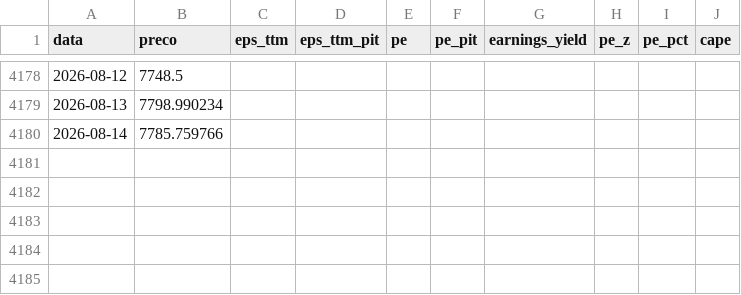
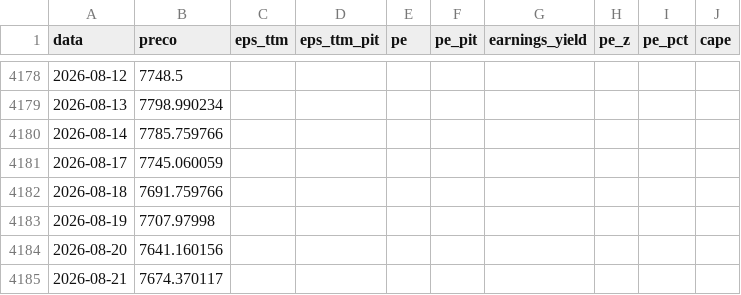
Before and after one commit to jmagomez/ibov-spx-pe-dashboard, a CSV file: data/processed/spx.csv, drawn as a sheet; only a part is shown, gaps mark what is left out; the diff names each change by its address in the sheet, - before the commit and + after, or states it on an @@ line.

```diff
--- a/data/processed/spx.csv
+++ b/data/processed/spx.csv
+row 4181: 2026-08-17 | 7745.060059
+row 4182: 2026-08-18 | 7691.759766
+row 4183: 2026-08-19 | 7707.97998
+row 4184: 2026-08-20 | 7641.160156
+row 4185: 2026-08-21 | 7674.370117
```
Also changed, not shown: data/processed/comparativo.csv, data/processed/ibov.csv, 5 other files.
